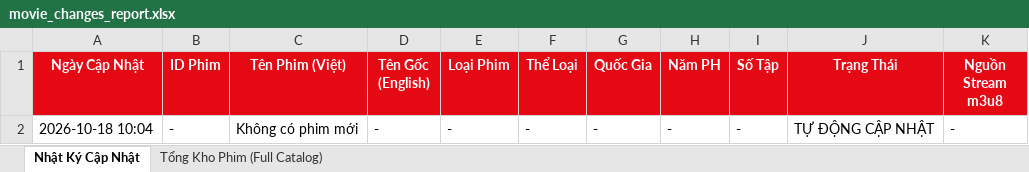
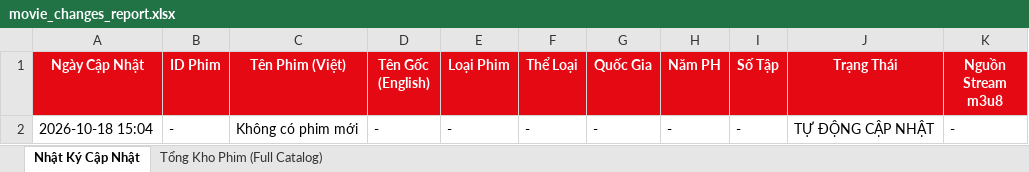
Before and after one commit to exorcisthb/Phim, an Excel workbook: movie_changes_report.xlsx, sheet Nhật Ký Cập Nhật, drawn as a sheet; values as stored, in another font and other column widths than the file's, no borders; the diff names each change by its address in the sheet, - before the commit and + after, or states it on an @@ line.

```diff
--- a/movie_changes_report.xlsx (sheet Nhật Ký Cập Nhật)
+++ b/movie_changes_report.xlsx (sheet Nhật Ký Cập Nhật)
-A2 (Ngày Cập Nhật): 2026-10-18 10:04
+A2 (Ngày Cập Nhật): 2026-10-18 15:04
```
Also changed, not shown: 1 other file.
